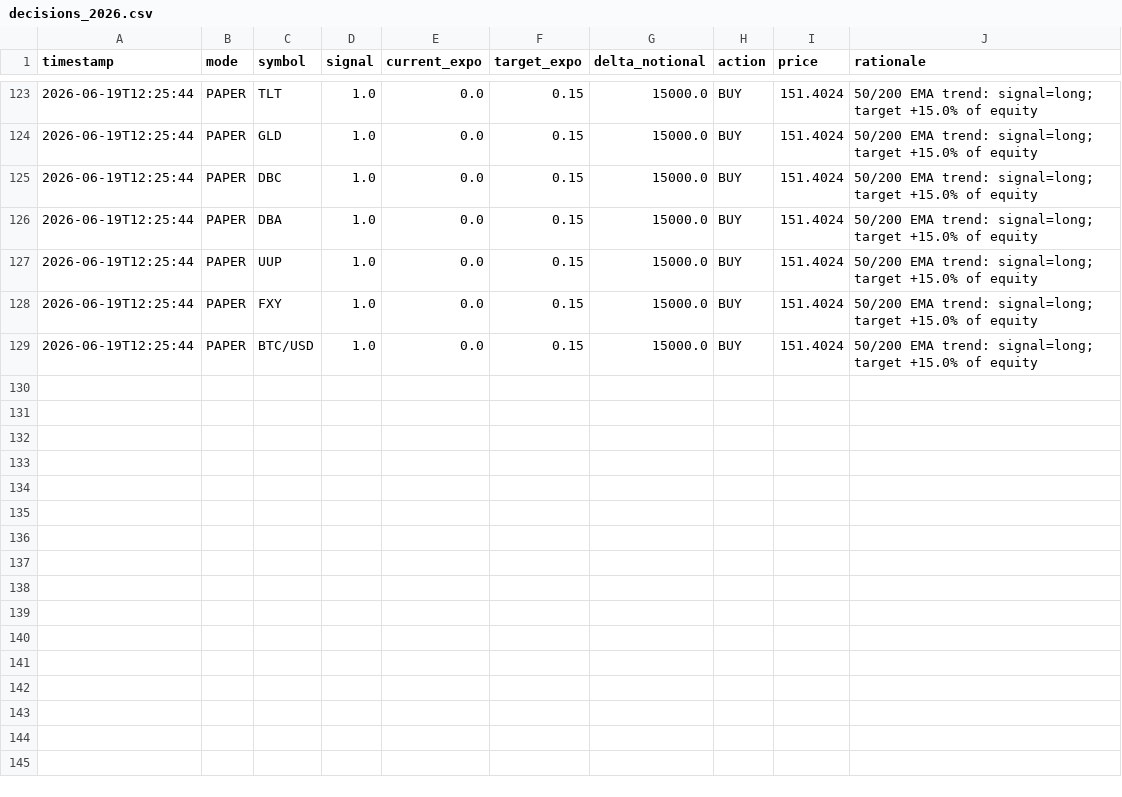
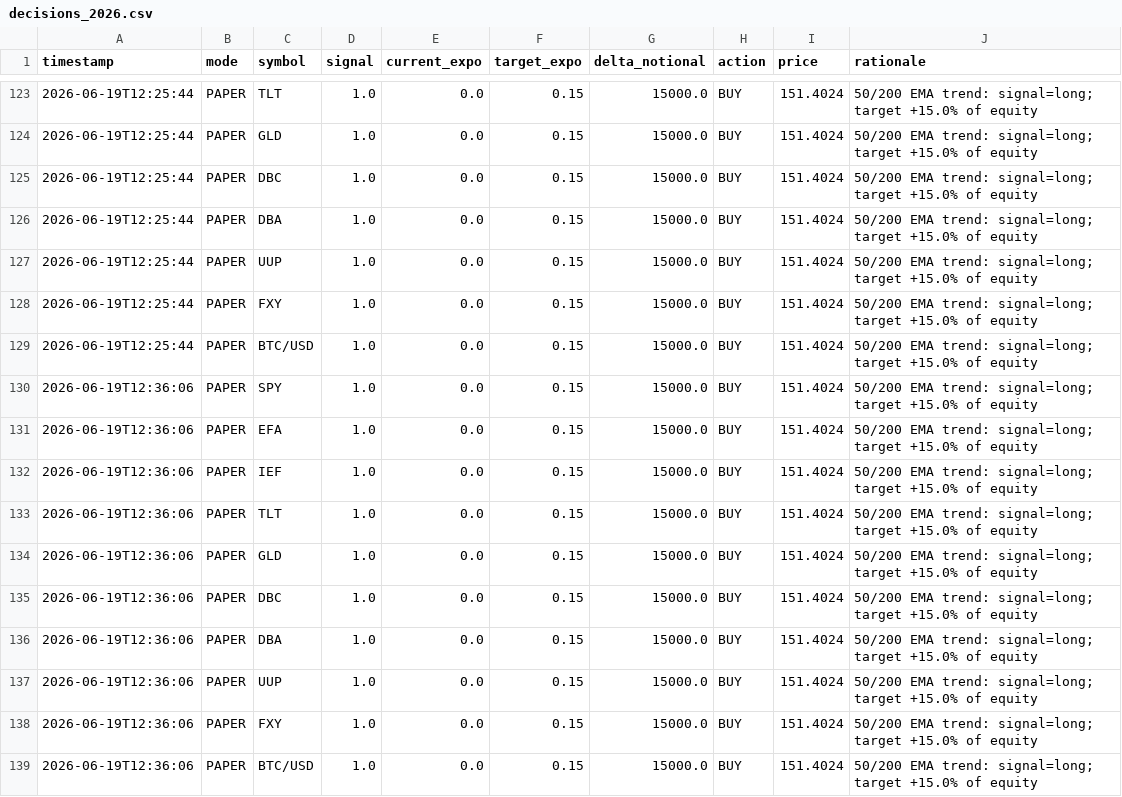
Before and after one commit to snig-17/trader, a CSV file: journal/decisions_2026.csv, drawn as a sheet; only a part is shown, gaps mark what is left out; the diff names each change by its address in the sheet, - before the commit and + after, or states it on an @@ line.

```diff
--- a/journal/decisions_2026.csv
+++ b/journal/decisions_2026.csv
+row 130: 2026-06-19T12:36:06 | PAPER | SPY | 1.0 | 0.0 | 0.15 | 15000.0 | BUY | 151.4024 | 50/200 EMA trend: signal=long; target +15.0% of equity
+row 131: 2026-06-19T12:36:06 | PAPER | EFA | 1.0 | 0.0 | 0.15 | 15000.0 | BUY | 151.4024 | 50/200 EMA trend: signal=long; target +15.0% of equity
+row 132: 2026-06-19T12:36:06 | PAPER | IEF | 1.0 | 0.0 | 0.15 | 15000.0 | BUY | 151.4024 | 50/200 EMA trend: signal=long; target +15.0% of equity
+row 133: 2026-06-19T12:36:06 | PAPER | TLT | 1.0 | 0.0 | 0.15 | 15000.0 | BUY | 151.4024 | 50/200 EMA trend: signal=long; target +15.0% of equity
+row 134: 2026-06-19T12:36:06 | PAPER | GLD | 1.0 | 0.0 | 0.15 | 15000.0 | BUY | 151.4024 | 50/200 EMA trend: signal=long; target +15.0% of equity
+row 135: 2026-06-19T12:36:06 | PAPER | DBC | 1.0 | 0.0 | 0.15 | 15000.0 | BUY | 151.4024 | 50/200 EMA trend: signal=long; target +15.0% of equity
+row 136: 2026-06-19T12:36:06 | PAPER | DBA | 1.0 | 0.0 | 0.15 | 15000.0 | BUY | 151.4024 | 50/200 EMA trend: signal=long; target +15.0% of equity
+row 137: 2026-06-19T12:36:06 | PAPER | UUP | 1.0 | 0.0 | 0.15 | 15000.0 | BUY | 151.4024 | 50/200 EMA trend: signal=long; target +15.0% of equity
+row 138: 2026-06-19T12:36:06 | PAPER | FXY | 1.0 | 0.0 | 0.15 | 15000.0 | BUY | 151.4024 | 50/200 EMA trend: signal=long; target +15.0% of equity
+row 139: 2026-06-19T12:36:06 | PAPER | BTC/USD | 1.0 | 0.0 | 0.15 | 15000.0 | BUY | 151.4024 | 50/200 EMA trend: signal=long; target +15.0% of equity
```
Also changed, not shown: journal/pnl.csv, 8 other files.
